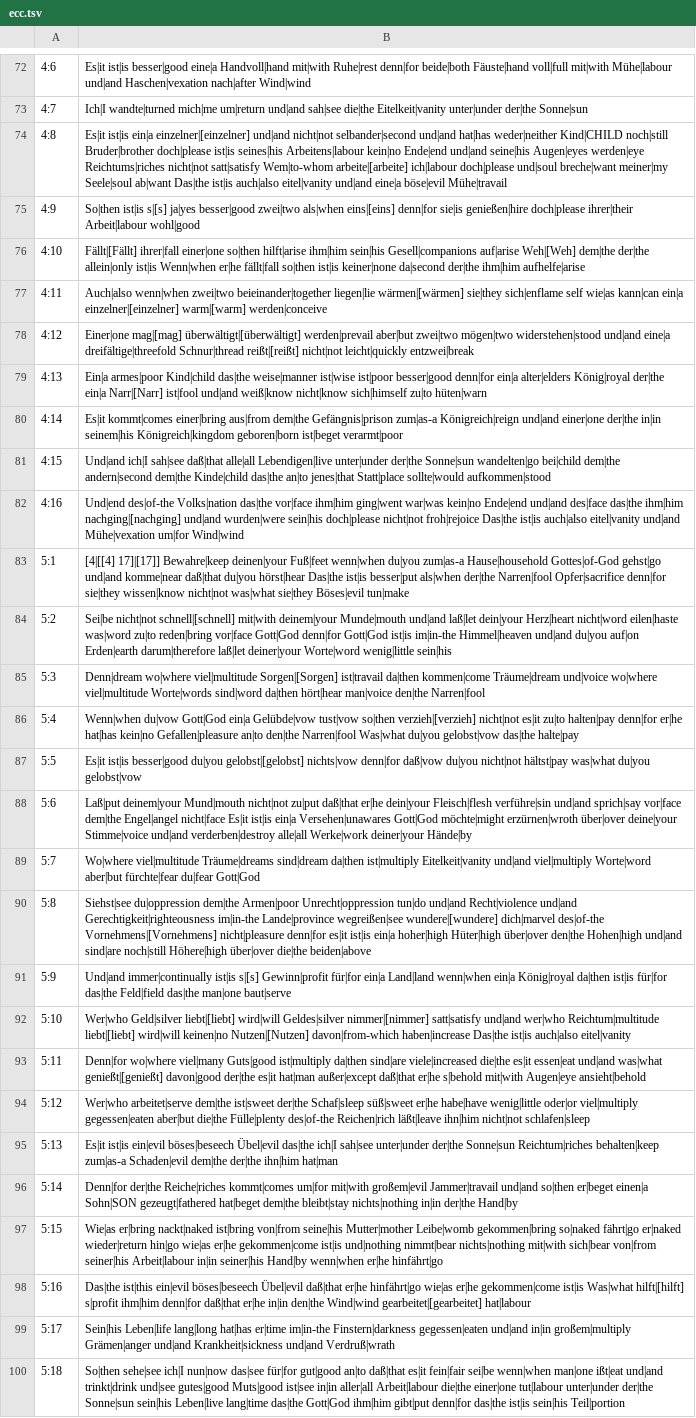
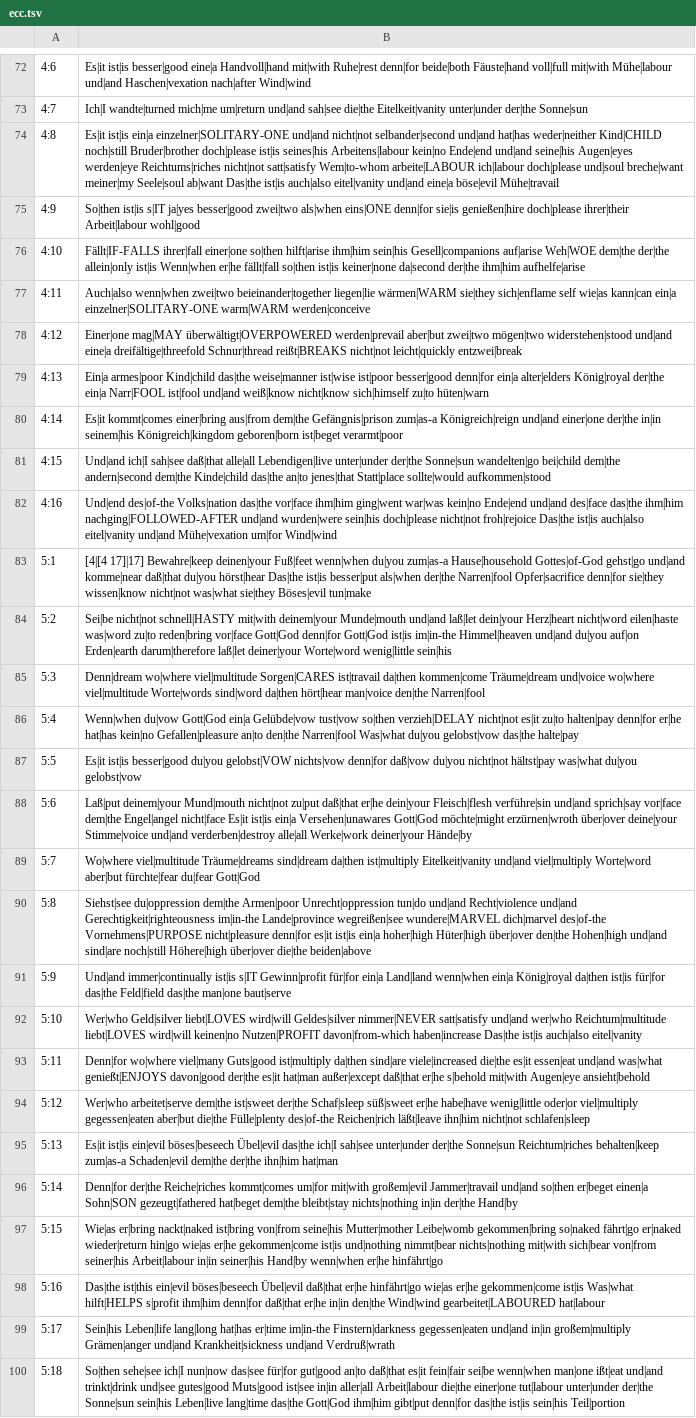
Before and after one commit to andrew-brook-rad/lexibridge, a TSV file: tools/interlinear/output/ecc.tsv, drawn as a sheet; only a part is shown, gaps mark what is left out; the diff covers the shown part only; the diff names each change by its address in the sheet, - before the commit and + after, or states it on an @@ line.

```diff
--- a/tools/interlinear/output/ecc.tsv
+++ b/tools/interlinear/output/ecc.tsv
-B74: …ist|is ein|a einzelner|[einzelner] und|and nicht|not selbander|second und|and hat|has weder|neither Kind|CHILD noch|still Bruder|brother doch|please ist|is seines|his Arbeitens|labour kein|no Ende|end und|and seine|his Augen|eyes werden|eye Reichtums|riches nicht|not satt|satisfy Wem|to-whom arbeite|[arbeite] ich|labour doch|please…
+B74: …ist|is ein|a einzelner|SOLITARY-ONE und|and nicht|not selbander|second und|and hat|has weder|neither Kind|CHILD noch|still Bruder|brother doch|please ist|is seines|his Arbeitens|labour kein|no Ende|end und|and seine|his Augen|eyes werden|eye Reichtums|riches nicht|not satt|satisfy Wem|to-whom arbeite|LABOUR ich|labour doch|please…
-B75: So|then ist|is s|[s] ja|yes besser|good zwei|two als|when eins|[eins] denn|for sie|is…
+B75: So|then ist|is s|IT ja|yes besser|good zwei|two als|when eins|ONE denn|for sie|is…
-B76: Fällt|[Fällt] ihrer|fall einer|one so|then hilft|arise ihm|him sein|his Gesell|companions auf|arise Weh|[Weh] dem|the der|the…
+B76: Fällt|IF-FALLS ihrer|fall einer|one so|then hilft|arise ihm|him sein|his Gesell|companions auf|arise Weh|WOE dem|the der|the…
-B77: …beieinander|together liegen|lie wärmen|[wärmen] sie|they sich|enflame self wie|as kann|can ein|a einzelner|[einzelner] warm|[warm] werden|conceive
+B77: …beieinander|together liegen|lie wärmen|WARM sie|they sich|enflame self wie|as kann|can ein|a einzelner|SOLITARY-ONE warm|WARM werden|conceive
-B78: Einer|one mag|[mag] überwältigt|[überwältigt] werden|prevail aber|but zwei|two mögen|two widerstehen|stood und|and eine|a dreifältige|threefold Schnur|thread reißt|[reißt] nicht|not leicht|quickly…
+B78: Einer|one mag|MAY überwältigt|OVERPOWERED werden|prevail aber|but zwei|two mögen|two widerstehen|stood und|and eine|a dreifältige|threefold Schnur|thread reißt|BREAKS nicht|not leicht|quickly…
-B79: …der|the ein|a Narr|[Narr] ist|fool und|and…
+B79: …der|the ein|a Narr|FOOL ist|fool und|and…
-B82: …das|the ihm|him nachging|[nachging] und|and wurden|were…
+B82: …das|the ihm|him nachging|FOLLOWED-AFTER und|and wurden|were…
-B83: [4|[[4] 17]|[17]] Bewahre|keep deinen|your…
+B83: [4|[4 17]|17] Bewahre|keep deinen|your…
-B84: Sei|be nicht|not schnell|[schnell] mit|with deinem|your…
+B84: Sei|be nicht|not schnell|HASTY mit|with deinem|your…
-B85: …wo|where viel|multitude Sorgen|[Sorgen] ist|travail da|then…
+B85: …wo|where viel|multitude Sorgen|CARES ist|travail da|then…
-B86: …tust|vow so|then verzieh|[verzieh] nicht|not es|it…
+B86: …tust|vow so|then verzieh|DELAY nicht|not es|it…
-B87: …besser|good du|you gelobst|[gelobst] nichts|vow denn|for…
+B87: …besser|good du|you gelobst|VOW nichts|vow denn|for…
-B90: …Lande|province wegreißen|see wundere|[wundere] dich|marvel des|of-the Vornehmens|[Vornehmens] nicht|pleasure denn|for…
+B90: …Lande|province wegreißen|see wundere|MARVEL dich|marvel des|of-the Vornehmens|PURPOSE nicht|pleasure denn|for…
-B91: …immer|continually ist|is s|[s] Gewinn|profit für|for…
+B91: …immer|continually ist|is s|IT Gewinn|profit für|for…
-B92: Wer|who Geld|silver liebt|[liebt] wird|will Geldes|silver nimmer|[nimmer] satt|satisfy und|and wer|who Reichtum|multitude liebt|[liebt] wird|will keinen|no Nutzen|[Nutzen] davon|from-which haben|increase…
+B92: Wer|who Geld|silver liebt|LOVES wird|will Geldes|silver nimmer|NEVER satt|satisfy und|and wer|who Reichtum|multitude liebt|LOVES wird|will keinen|no Nutzen|PROFIT davon|from-which haben|increase…
-B93: …und|and was|what genießt|[genießt] davon|good der|the…
+B93: …und|and was|what genießt|ENJOYS davon|good der|the…
-B98: …ist|is Was|what hilft|[hilft] s|profit ihm|him denn|for daß|that er|he in|in den|the Wind|wind gearbeitet|[gearbeitet] hat|labour
+B98: …ist|is Was|what hilft|HELPS s|profit ihm|him denn|for daß|that er|he in|in den|the Wind|wind gearbeitet|LABOURED hat|labour
```
Also changed, not shown: 77 edited cells elsewhere in this file, 1 other file.
